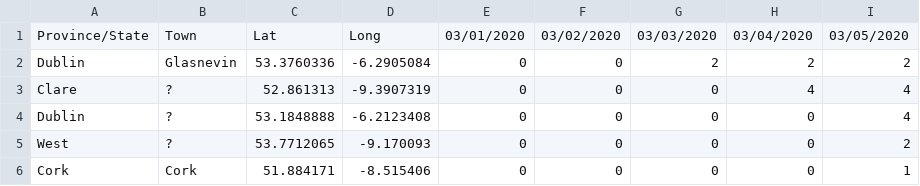
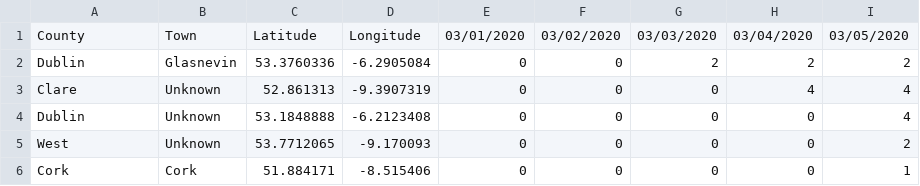
Before and after one commit to yriou/covid-19_IE, a CSV file: covid-19_IE_confirmed.csv, drawn as a sheet.

Commit message:
Add files via upload

```diff
--- a/covid-19_IE_confirmed.csv
+++ b/covid-19_IE_confirmed.csv
@@ -1,6 +1,6 @@
-Province/State,Town,Lat,Long,03/01/2020,03/02/2020,03/03/2020,03/04/2020,03/05/2020
+County,Town,Latitude,Longitude,03/01/2020,03/02/2020,03/03/2020,03/04/2020,03/05/2020
 Dublin,Glasnevin,53.3760336,-6.2905084,0,0,2,2,2
-Clare,?,52.861313,-9.3907319,0,0,0,4,4
-Dublin,?,53.1848888,-6.2123408,0,0,0,0,4
-West,?,53.7712065,-9.170093,0,0,0,0,2
+Clare,Unknown,52.861313,-9.3907319,0,0,0,4,4
+Dublin,Unknown,53.1848888,-6.2123408,0,0,0,0,4
+West,Unknown,53.7712065,-9.170093,0,0,0,0,2
 Cork,Cork,51.884171,-8.515406,0,0,0,0,1
```
